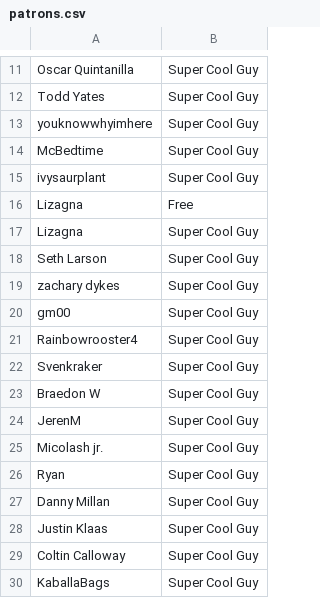
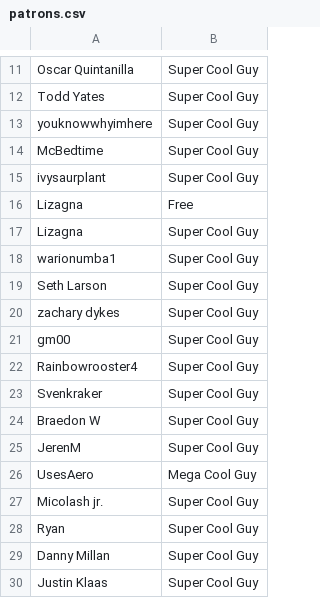
Before and after one commit to bobwulff/patreonscroll, a CSV file: patrons.csv, drawn as a sheet; only a part is shown, gaps mark what is left out; the shorter side is filled out with more unchanged rows.

```diff
--- a/patrons.csv
+++ b/patrons.csv
@@ -17,2 +17,3 @@ Lizagna,Free
 Lizagna,Super Cool Guy
+warionumba1,Super Cool Guy
 Seth Larson,Super Cool Guy
@@ -24,2 +25,3 @@ Braedon W,Super Cool Guy
 JerenM,Super Cool Guy
+UsesAero,Mega Cool Guy
 Micolash jr.,Super Cool Guy
```
